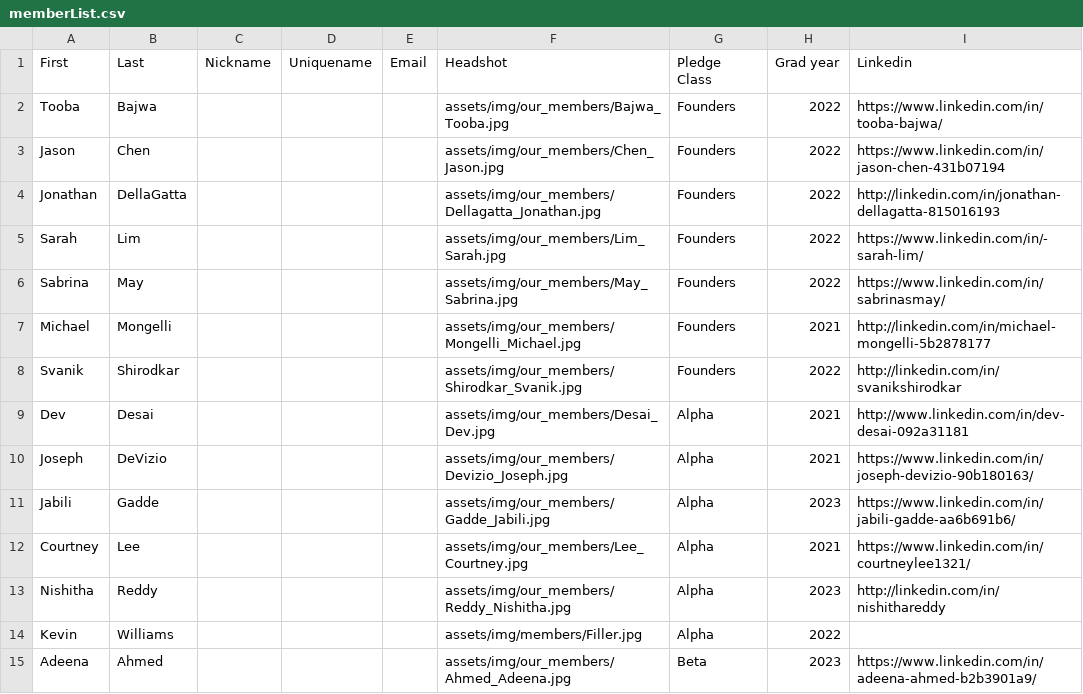
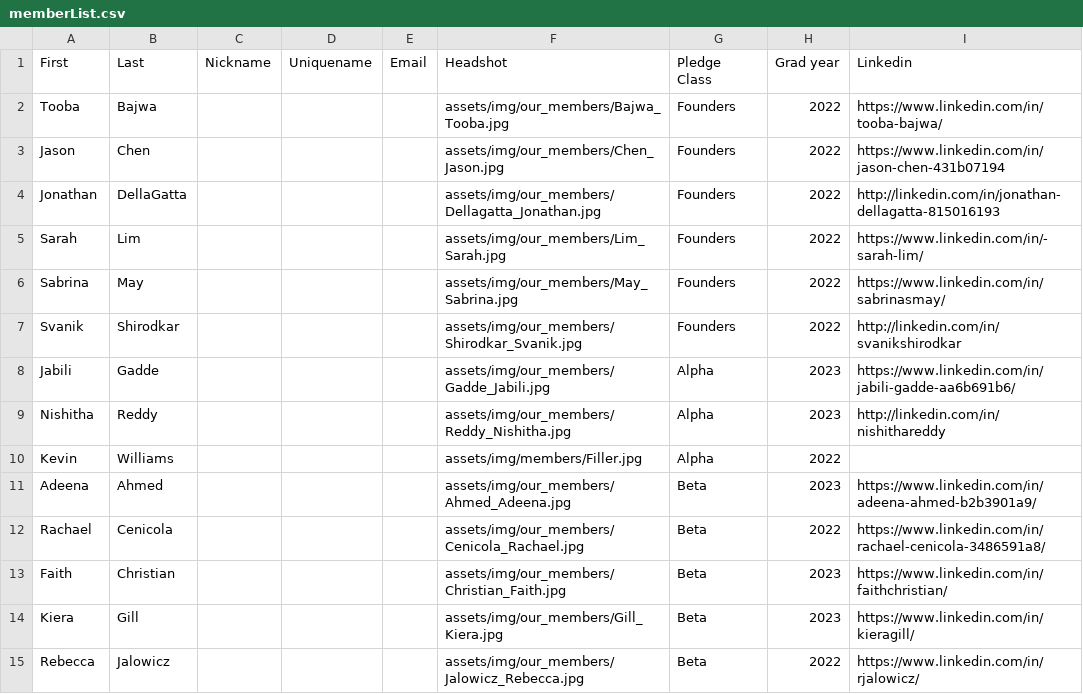
Before and after one commit to tcnjktp/ktp, a CSV file: assets/memberList.csv, drawn as a sheet; only a part is shown; the shorter side is filled out with more unchanged rows; the diff names each change by its address in the sheet, - before the commit and + after, or states it on an @@ line.

Commit message:
Update memberList.csv

```diff
--- a/assets/memberList.csv
+++ b/assets/memberList.csv
-row 7: Michael | Mongelli |  |  |  | assets/img/our_members/Mongelli_Michael.jpg | Founders | 2021 | http://linkedin.com/in/michael-mongelli-5b2878177
-row 9: Dev | Desai |  |  |  | assets/img/our_members/Desai_Dev.jpg | Alpha | 2021 | http://www.linkedin.com/in/dev-desai-092a31181
-row 10: Joseph | DeVizio |  |  |  | assets/img/our_members/Devizio_Joseph.jpg | Alpha | 2021 | https://www.linkedin.com/in/joseph-devizio-90b180163/
-row 12: Courtney | Lee |  |  |  | assets/img/our_members/Lee_Courtney.jpg | Alpha | 2021 | https://www.linkedin.com/in/courtneylee1321/
```
